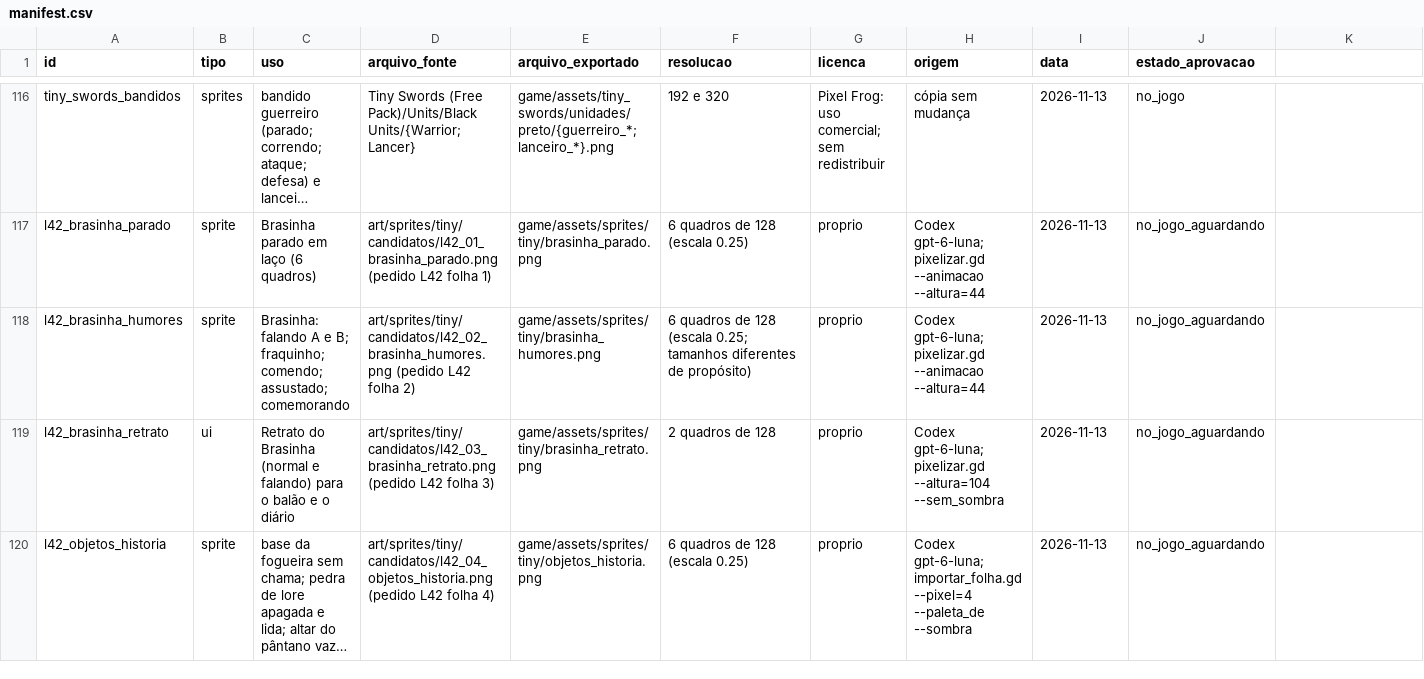
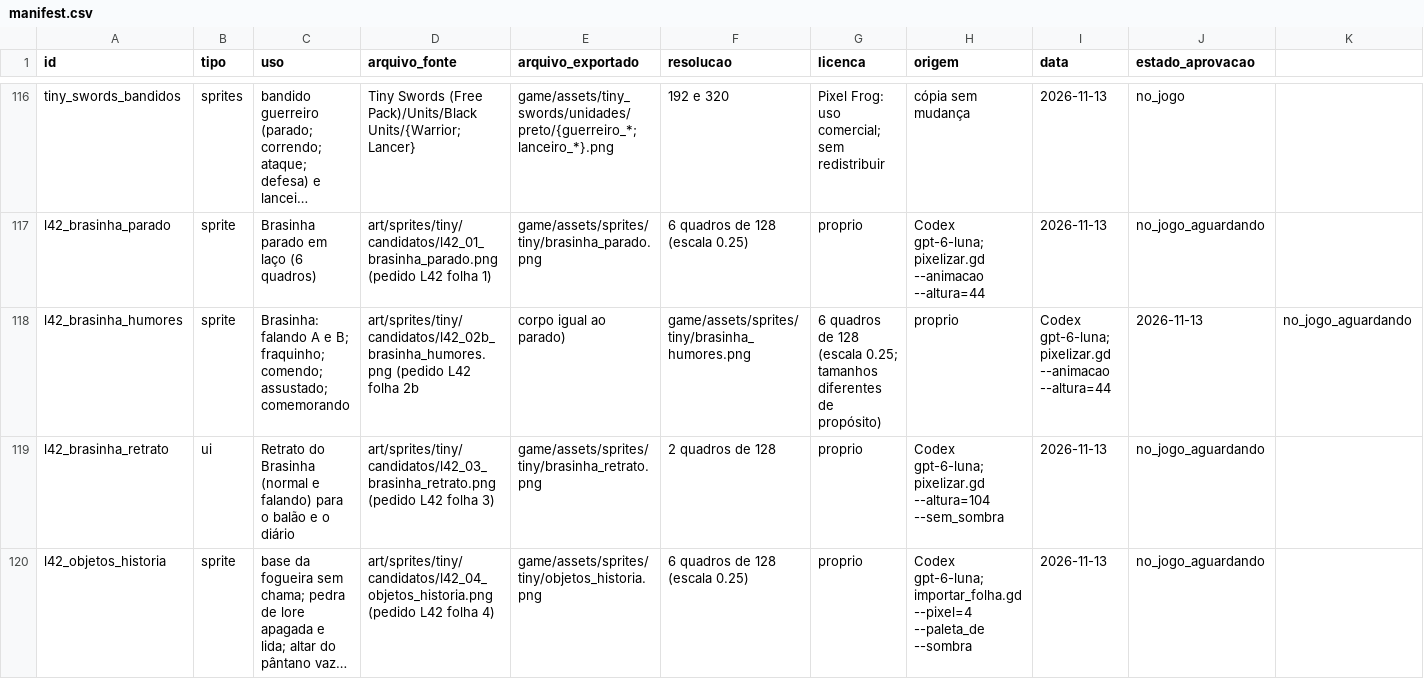
Before and after one commit to JaoDaJunq/RPG_Ilha, a CSV file: assets/manifest.csv, drawn as a sheet; only a part is shown, gaps mark what is left out; long unchanged cells end in …; the diff names each change by its address in the sheet, - before the commit and + after, or states it on an @@ line.

```diff
--- a/assets/manifest.csv
+++ b/assets/manifest.csv
-D118 (arquivo_fonte): art/sprites/tiny/candidatos/l42_02_brasinha_humores.png (pedido L42 folha 2)
+D118 (arquivo_fonte): art/sprites/tiny/candidatos/l42_02b_brasinha_humores.png (pedido L42 folha 2b
-E118 (arquivo_exportado): game/assets/sprites/tiny/brasinha_humores.png
+E118 (arquivo_exportado): corpo igual ao parado)
-F118 (resolucao): 6 quadros de 128 (escala 0.25; tamanhos diferentes de propósito)
+F118 (resolucao): game/assets/sprites/tiny/brasinha_humores.png
-G118 (licenca): proprio
+G118 (licenca): 6 quadros de 128 (escala 0.25; tamanhos diferentes de propósito)
-H118 (origem): Codex gpt-6-luna; pixelizar.gd --animacao --altura=44
+H118 (origem): proprio
-I118 (data): 2026-11-13
+I118 (data): Codex gpt-6-luna; pixelizar.gd --animacao --altura=44
-J118 (estado_aprovacao): no_jogo_aguardando
+J118 (estado_aprovacao): 2026-11-13
-K118: (empty)
+K118: no_jogo_aguardando
```
Also changed, not shown: 12 other files.
